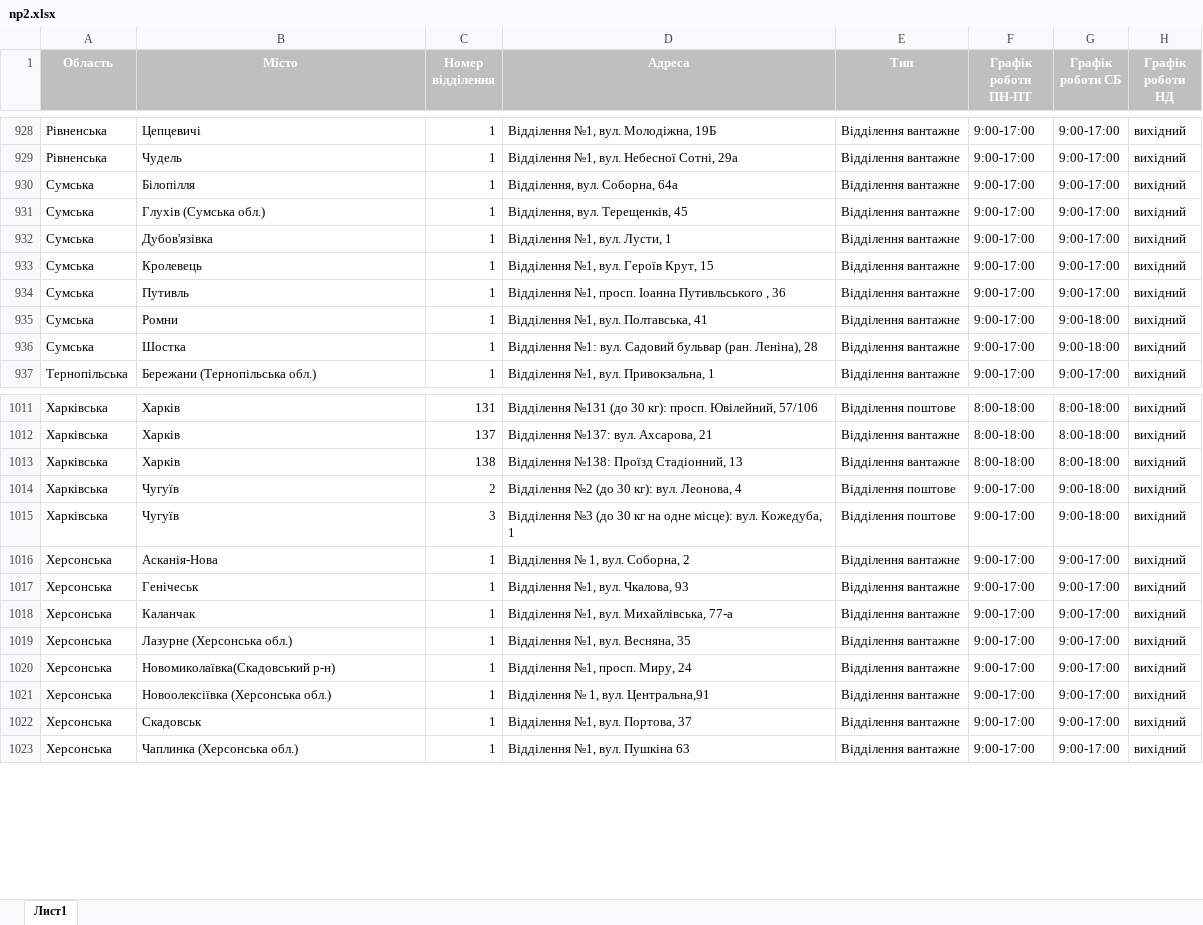
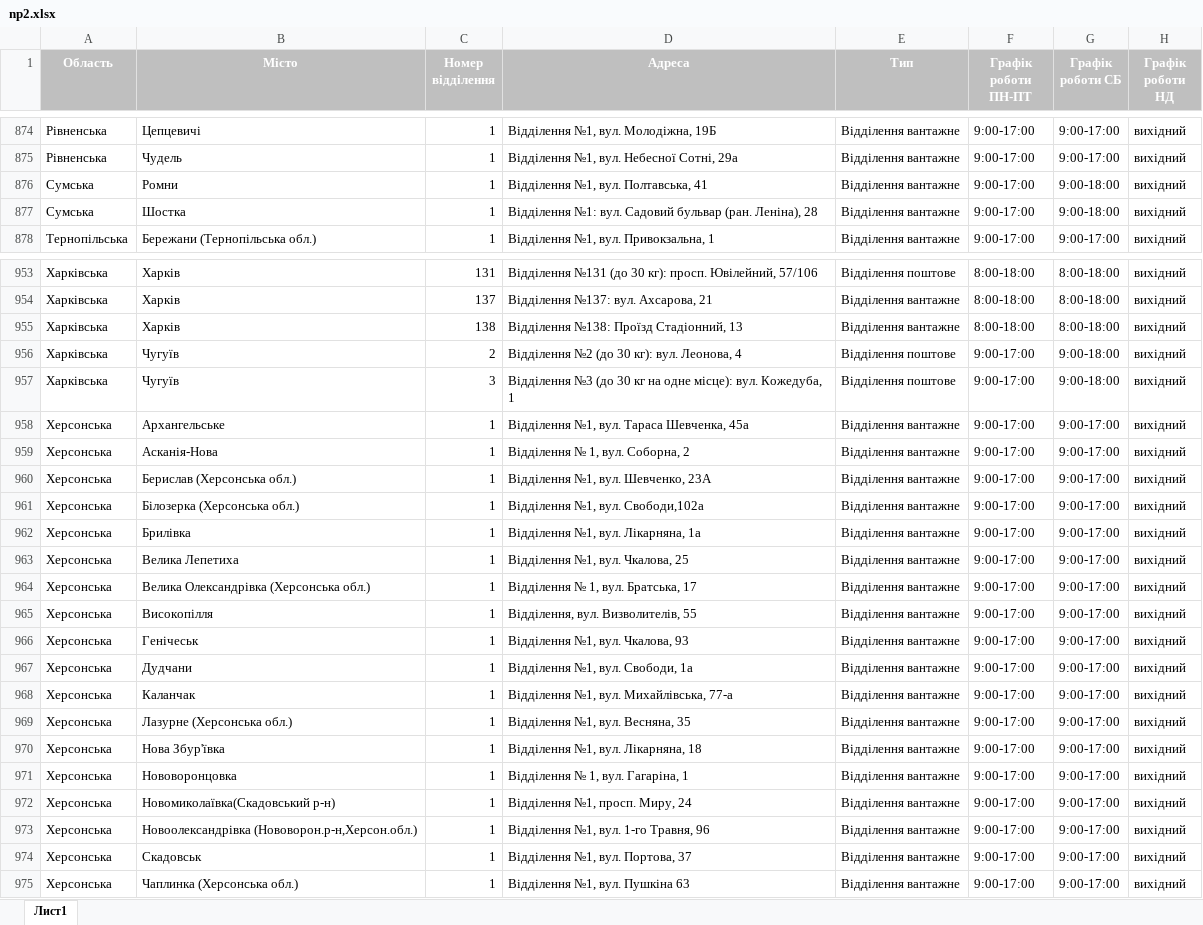
Before and after one commit to MoiseenkovD/nova_poshta, an Excel workbook: data/np2.xlsx, sheet Лист1, drawn as a sheet; only a part is shown, gaps mark what is left out; values as stored, in another font and other column widths than the file's, no borders; removed rows and columns are numbered as before the commit, all else as after; the diff covers the shown part only; the diff names each change by its address in the sheet, - before the commit and + after, or states it on an @@ line.

```diff
--- a/data/np2.xlsx (sheet Лист1)
+++ b/data/np2.xlsx (sheet Лист1)
-row 930: Сумська | Білопілля | 1 | Відділення, вул. Соборна, 64а | Відділення вантажне | 9:00-17:00 | 9:00-17:00 | вихідний
-row 931: Сумська | Глухів (Сумська обл.) | 1 | Відділення, вул. Терещенків, 45 | Відділення вантажне | 9:00-17:00 | 9:00-17:00 | вихідний
-row 932: Сумська | Дубов'язівка | 1 | Відділення №1, вул. Лусти, 1 | Відділення вантажне | 9:00-17:00 | 9:00-17:00 | вихідний
-row 933: Сумська | Кролевець | 1 | Відділення №1, вул. Героїв Крут, 15 | Відділення вантажне | 9:00-17:00 | 9:00-17:00 | вихідний
-row 934: Сумська | Путивль | 1 | Відділення №1, просп. Іоанна Путивльського , 36 | Відділення вантажне | 9:00-17:00 | 9:00-17:00 | вихідний
+row 958: Херсонська | Архангельське | 1 | Відділення №1, вул. Тараса Шевченка, 45а | Відділення вантажне | 9:00-17:00 | 9:00-17:00 | вихідний
+row 960: Херсонська | Берислав (Херсонська обл.) | 1 | Відділення №1, вул. Шевченко, 23А | Відділення вантажне | 9:00-17:00 | 9:00-17:00 | вихідний
+row 961: Херсонська | Білозерка (Херсонська обл.) | 1 | Відділення №1, вул. Свободи,102а | Відділення вантажне | 9:00-17:00 | 9:00-17:00 | вихідний
+row 962: Херсонська | Брилівка | 1 | Відділення №1, вул. Лікарняна, 1а | Відділення вантажне | 9:00-17:00 | 9:00-17:00 | вихідний
+row 963: Херсонська | Велика Лепетиха | 1 | Відділення №1, вул. Чкалова, 25 | Відділення вантажне | 9:00-17:00 | 9:00-17:00 | вихідний
+row 964: Херсонська | Велика Олександрівка (Херсонська обл.) | 1 | Відділення № 1, вул. Братська, 17 | Відділення вантажне | 9:00-17:00 | 9:00-17:00 | вихідний
+row 965: Херсонська | Високопілля | 1 | Відділення, вул. Визволителів, 55 | Відділення вантажне | 9:00-17:00 | 9:00-17:00 | вихідний
+row 967: Херсонська | Дудчани | 1 | Відділення №1, вул. Свободи, 1а | Відділення вантажне | 9:00-17:00 | 9:00-17:00 | вихідний
+row 970: Херсонська | Нова Збур'ївка | 1 | Відділення №1, вул. Лікарняна, 18 | Відділення вантажне | 9:00-17:00 | 9:00-17:00 | вихідний
+row 971: Херсонська | Нововоронцовка | 1 | Відділення № 1, вул. Гагаріна, 1 | Відділення вантажне | 9:00-17:00 | 9:00-17:00 | вихідний
-B973 (Місто): Новоолексіївка (Херсонська обл.)
+B973 (Місто): Новоолександрівка (Нововорон.р-н,Херсон.обл.)
-D973 (Адреса): Відділення № 1, вул. Центральна,91
+D973 (Адреса): Відділення №1, вул. 1-го Травня, 96
```
Also changed, not shown: 43 added rows, 121 removed rows and 16 edited cells elsewhere in this sheet, data/np1.xlsx, 4 other files.
